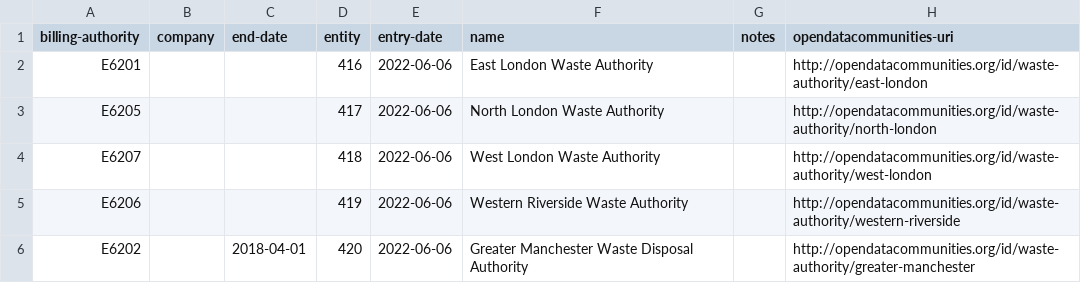
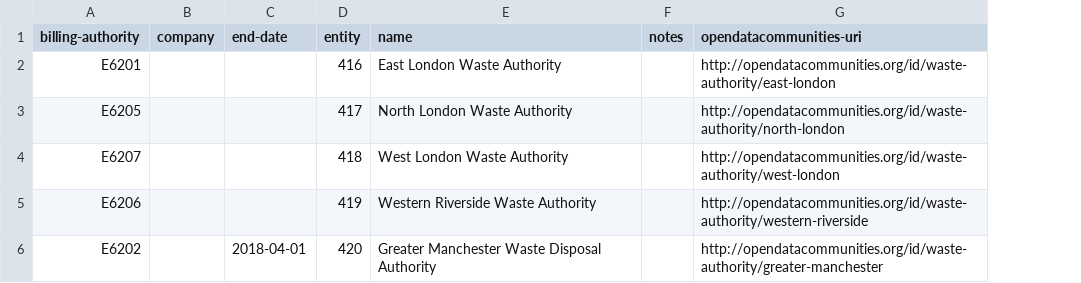
Before and after one commit to digital-land/organisation-collection, a CSV file: data/waste-authority.csv, drawn as a sheet; only a part is shown; the diff names each change by its address in the sheet, - before the commit and + after, or states it on an @@ line.

Commit message:
Removed entry-date columns.

```diff
--- a/data/waste-authority.csv
+++ b/data/waste-authority.csv
-column E (entry-date), rows 2-6: all 2022-06-06
```
Also changed, not shown: data/nonprofit.csv, data/public-authority.csv, 8 other files.
